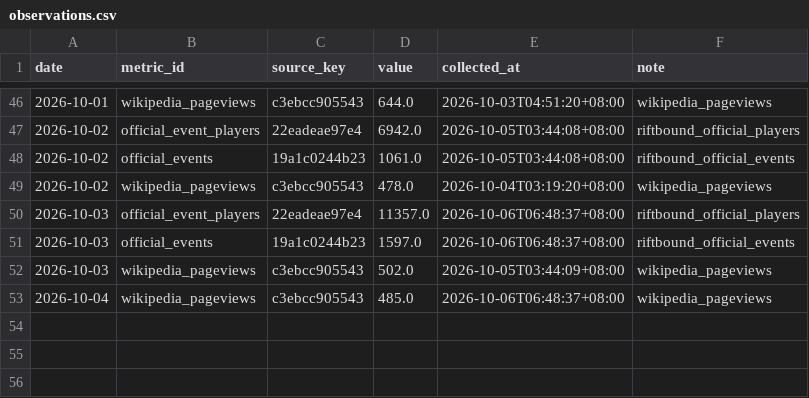
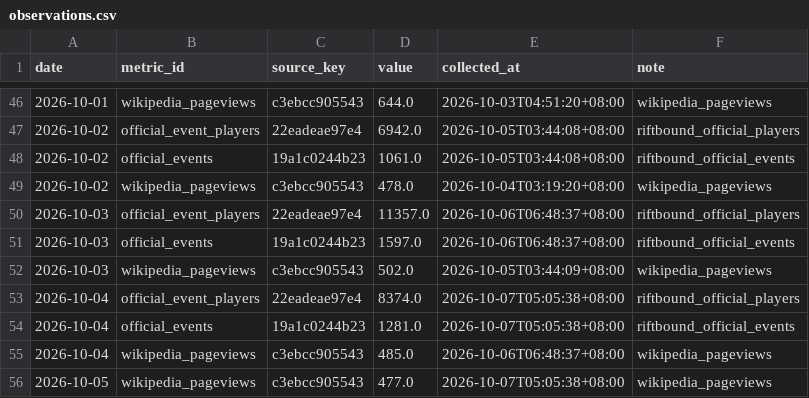
Before and after one commit to llionelim/llionelim, a CSV file: data/observations.csv, drawn as a sheet; only a part is shown, gaps mark what is left out.

Commit message:
Hype index update 2026-10-06

```diff
--- a/data/observations.csv
+++ b/data/observations.csv
@@ -52,2 +52,5 @@ date,metric_id,source_key,value,collected_at,note
 2026-10-03,wikipedia_pageviews,c3ebcc905543,502.0,2026-10-05T03:44:09+08:00,wikipedia_pageviews
+2026-10-04,official_event_players,22eadeae97e4,8374.0,2026-10-07T05:05:38+08:00,riftbound_official_players
+2026-10-04,official_events,19a1c0244b23,1281.0,2026-10-07T05:05:38+08:00,riftbound_official_events
 2026-10-04,wikipedia_pageviews,c3ebcc905543,485.0,2026-10-06T06:48:37+08:00,wikipedia_pageviews
+2026-10-05,wikipedia_pageviews,c3ebcc905543,477.0,2026-10-07T05:05:38+08:00,wikipedia_pageviews
```
